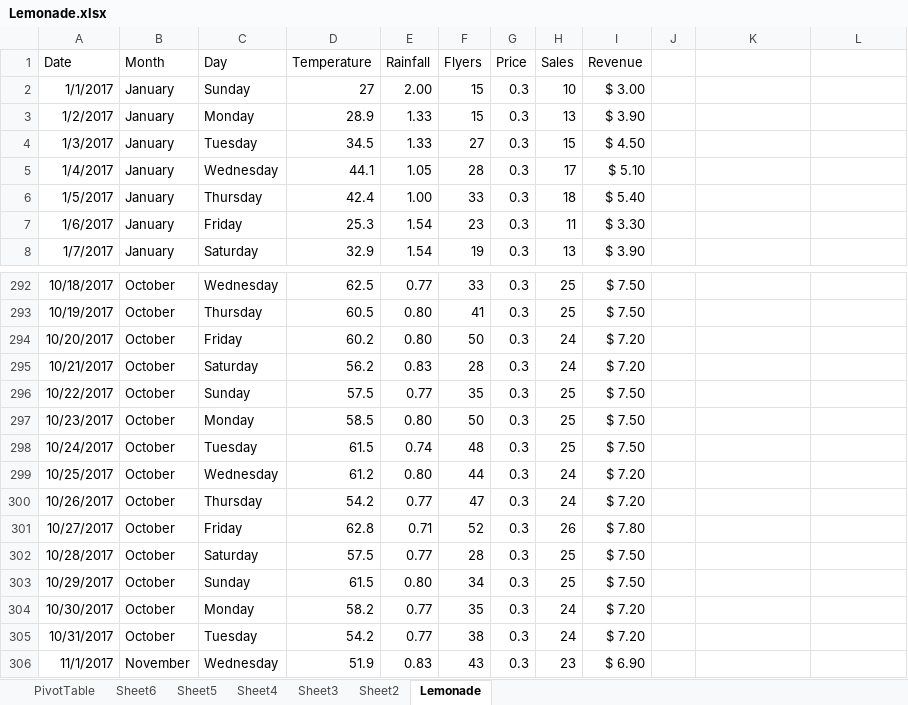
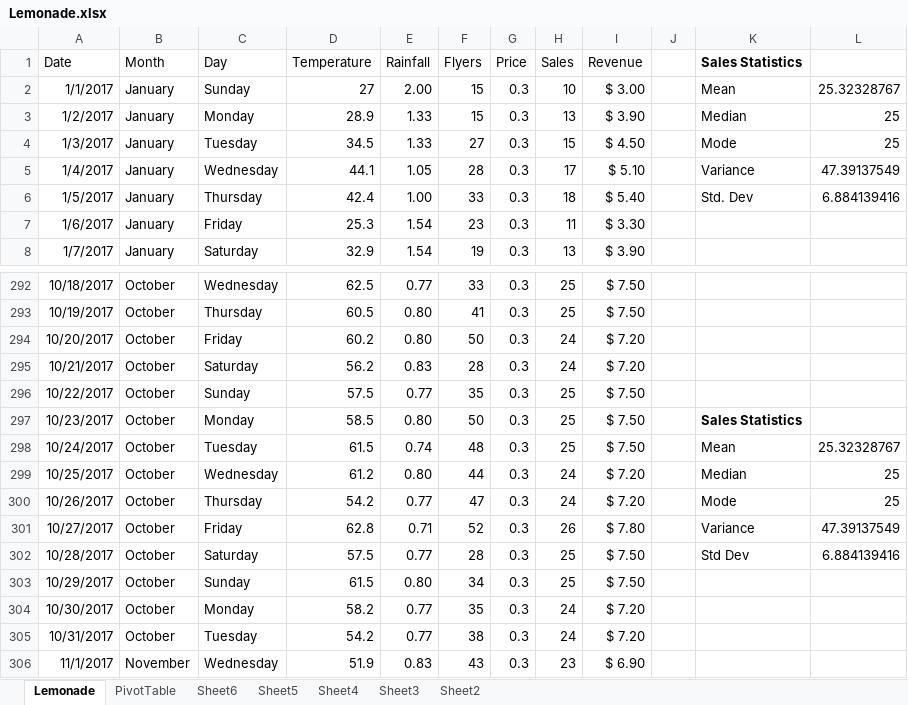
Before and after one commit to ryanorsinger/microsoft_intro_data_science, an Excel workbook: Lemonade.xlsx, sheet Lemonade, drawn as a sheet; only a part is shown, gaps mark what is left out; values as stored, in another font and other column widths than the file's, no borders; conditional formats and table styles not drawn; the diff names each change by its address in the sheet, - before the commit and + after, or states it on an @@ line.

Commit message:
add descriptive statistics

```diff
--- a/Lemonade.xlsx (sheet Lemonade)
+++ b/Lemonade.xlsx (sheet Lemonade)
@@ sheet tab order changed: Lemonade | PivotTable | Sheet6 | Sheet5 | Sheet4 | Sheet3 | Sheet2 @@
-K1: (empty)
+K1: Sales Statistics
-K2 (Sales Statistics): (empty)
+K2 (Sales Statistics): Mean
-L2: (empty)
+L2: 25.32328767
-K3 (Sales Statistics): (empty)
+K3 (Sales Statistics): Median
-L3:L4: (empty)
+L3:L4: 25
-K4 (Sales Statistics): (empty)
+K4 (Sales Statistics): Mode
-K5 (Sales Statistics): (empty)
+K5 (Sales Statistics): Variance
-L5: (empty)
+L5: 47.39137549
-K6 (Sales Statistics): (empty)
+K6 (Sales Statistics): Std. Dev
-L6: (empty)
+L6: 6.884139416
-K297 (Sales Statistics): (empty)
+K297 (Sales Statistics): Sales Statistics
-K298 (Sales Statistics): (empty)
+K298 (Sales Statistics): Mean
-L298: (empty)
+L298: 25.32328767
-K299 (Sales Statistics): (empty)
+K299 (Sales Statistics): Median
-L299:L300: (empty)
+L299:L300: 25
-K300 (Sales Statistics): (empty)
+K300 (Sales Statistics): Mode
-K301 (Sales Statistics): (empty)
+K301 (Sales Statistics): Variance
-L301: (empty)
+L301: 47.39137549
-K302 (Sales Statistics): (empty)
+K302 (Sales Statistics): Std Dev
-L302: (empty)
+L302: 6.884139416
```
Also changed, not shown: charts or pictures.
